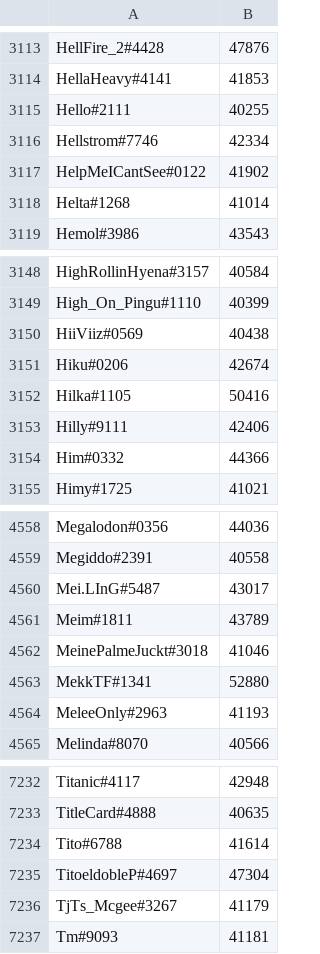
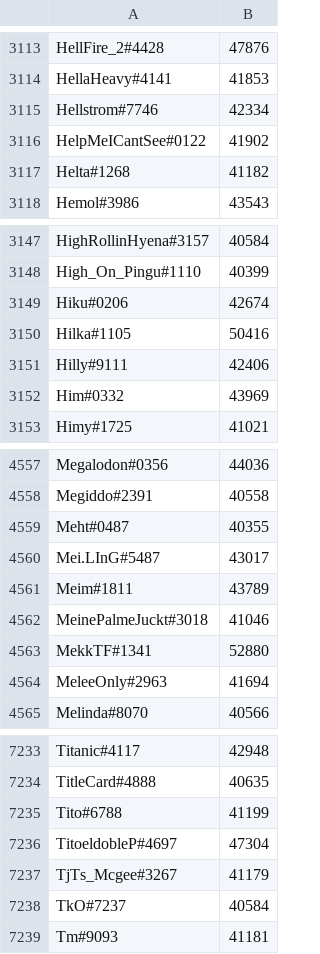
Before and after one commit to natanforestree/finals-radar, a TSV file: state/scores.tsv, drawn as a sheet; only a part is shown, gaps mark what is left out; the diff covers the shown part only.

```diff
--- a/state/scores.tsv
+++ b/state/scores.tsv
@@ -3114,6 +3114,5 @@ HellFire_2#4428	47876
 HellaHeavy#4141	41853
-Hello#2111	40255
 Hellstrom#7746	42334
 HelpMeICantSee#0122	41902
-Helta#1268	41014
+Helta#1268	41182
 Hemol#3986	43543
@@ -3149,3 +3148,2 @@ HighRollinHyena#3157	40584
 High_On_Pingu#1110	40399
-HiiViiz#0569	40438
 Hiku#0206	42674
@@ -3153,3 +3151,3 @@ Hilka#1105	50416
 Hilly#9111	42406
-Him#0332	44366
+Him#0332	43969
 Himy#1725	41021
@@ -4559,2 +4558,3 @@ Megalodon#0356	44036
 Megiddo#2391	40558
+Meht#0487	40355
 Mei.LInG#5487	43017
@@ -4563,3 +4563,3 @@ MeinePalmeJuckt#3018	41046
 MekkTF#1341	52880
-MeleeOnly#2963	41193
+MeleeOnly#2963	41694
 Melinda#8070	40566
@@ -7233,5 +7234,6 @@ Titanic#4117	42948
 TitleCard#4888	40635
-Tito#6788	41614
+Tito#6788	41199
 TitoeldobleP#4697	47304
 TjTs_Mcgee#3267	41179
+TkO#7237	40584
 Tm#9093	41181
```
Also changed, not shown: 10 added rows, 10 removed rows and 135 edited cells elsewhere in this file, state/activity.tsv, 4 other files.
